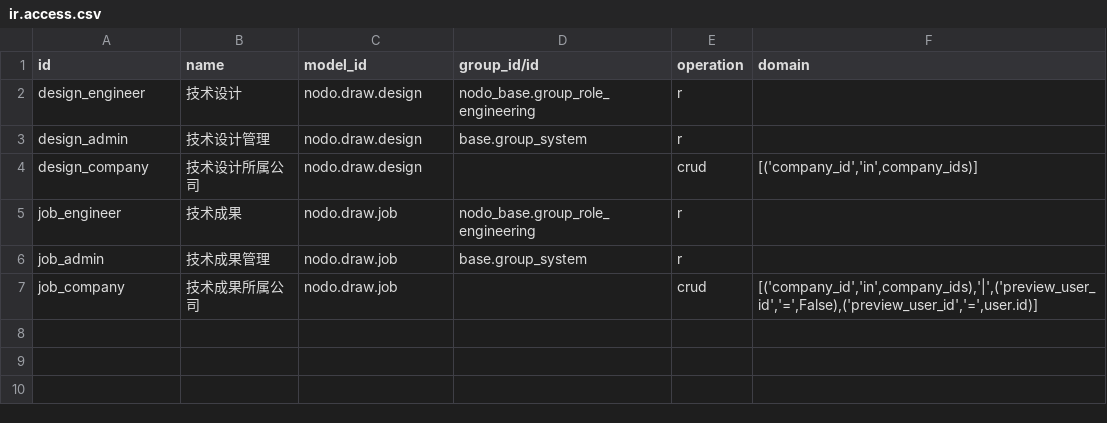
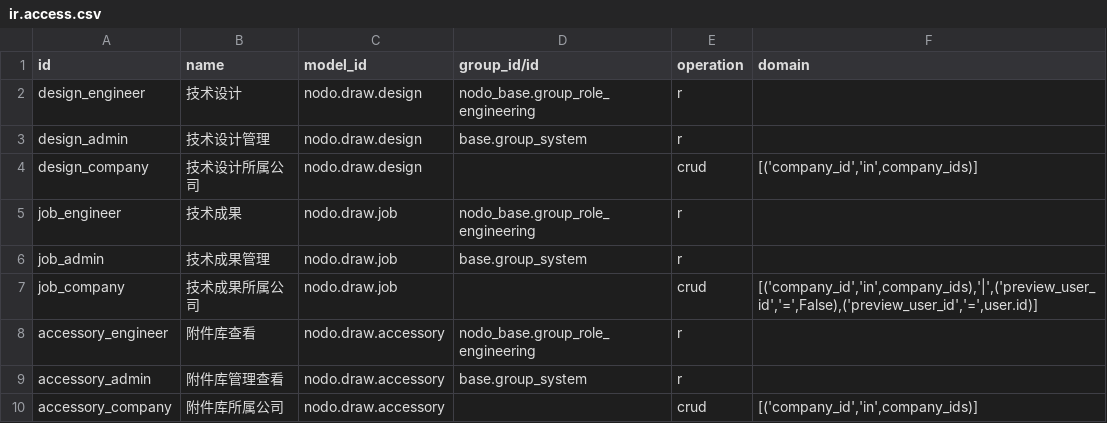
Before and after one commit to gy3117577403-ai/NODO, a CSV file: addons/nodo_draw/security/ir.access.csv, drawn as a sheet; the diff names each change by its address in the sheet, - before the commit and + after, or states it on an @@ line.

```diff
--- a/addons/nodo_draw/security/ir.access.csv
+++ b/addons/nodo_draw/security/ir.access.csv
+row 8: accessory_engineer | 附件库查看 | nodo.draw.accessory | nodo_base.group_role_engineering | r
+row 9: accessory_admin | 附件库管理查看 | nodo.draw.accessory | base.group_system | r
+row 10: accessory_company | 附件库所属公司 | nodo.draw.accessory |  | crud | [('company_id','in',company_ids)]
```
Also changed, not shown: 32 other files.
